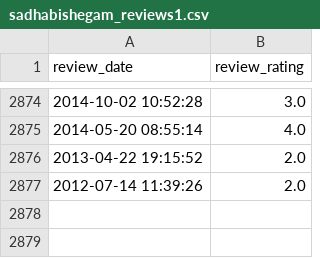
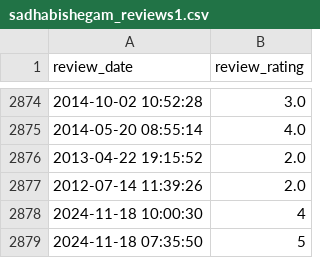
Before and after one commit to soorya-venkatesh/hotel_insights_streamlit, a CSV file: sadhabishegam_reviews1.csv, drawn as a sheet; only a part is shown, gaps mark what is left out; the diff names each change by its address in the sheet, - before the commit and + after, or states it on an @@ line.

Commit message:
updated logs

```diff
--- a/sadhabishegam_reviews1.csv
+++ b/sadhabishegam_reviews1.csv
+row 2878: 2024-11-18 10:00:30 | 4
+row 2879: 2024-11-18 07:35:50 | 5
```
